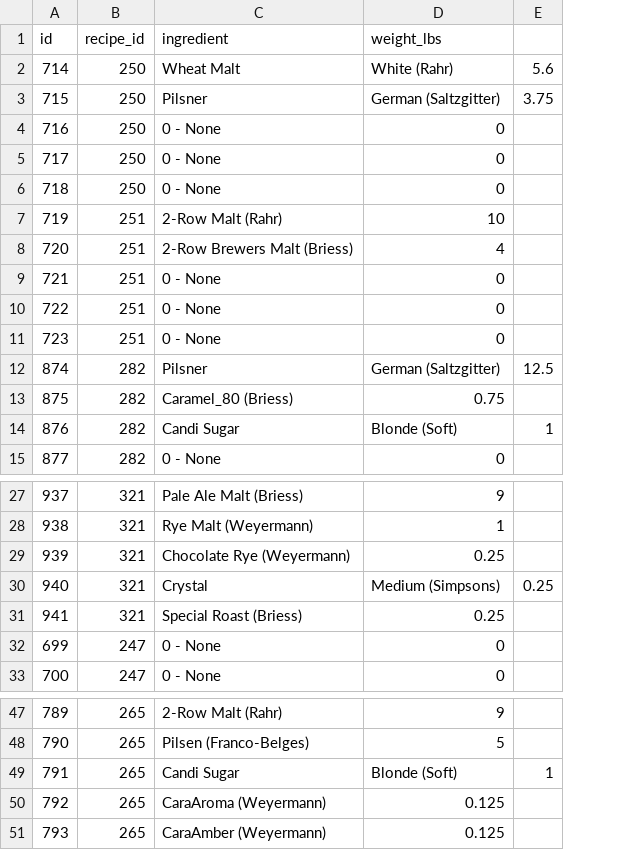
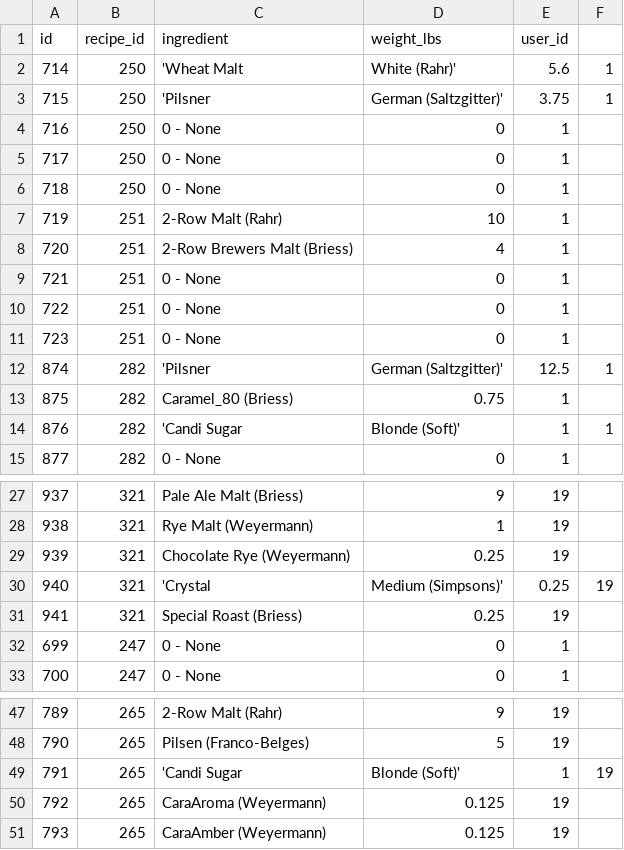
Before and after one commit to bbearce/thegratefulbrauer, a CSV file: manual_db_backup/recipe_fermentables.csv, drawn as a sheet; only a part is shown, gaps mark what is left out; removed rows and columns are numbered as before the commit, all else as after; the diff names each change by its address in the sheet, - before the commit and + after, or states it on an @@ line.

```diff
--- a/manual_db_backup/recipe_fermentables.csv
+++ b/manual_db_backup/recipe_fermentables.csv
-column E, rows 2-14: 5.6 | 3.75 |  |  |  |  |  |  |  |  | 12.5 |  | 1; row 30: 0.25; row 49: 1
+column E (user_id), rows 2-15: 5.6 | 3.75 | 1 | 1 | 1 | 1 | 1 | 1 | 1 | 1 | 12.5 | 1 | 1 | 1; rows 27-33: 19 | 19 | 19 | 0.25 | 19 | 1 | 1; rows 47-51: 19 | 19 | 1 | 19 | 19
+column F, rows 2-14: 1 | 1 |  |  |  |  |  |  |  |  | 1 |  | 1; row 30: 19; row 49: 19
-C2 (ingredient): Wheat Malt
+C2 (ingredient): 'Wheat Malt
-D2 (weight_lbs): White (Rahr)
+D2 (weight_lbs): White (Rahr)'
-C3 (ingredient): Pilsner
+C3 (ingredient): 'Pilsner
-D3 (weight_lbs): German (Saltzgitter)
+D3 (weight_lbs): German (Saltzgitter)'
-C12 (ingredient): Pilsner
+C12 (ingredient): 'Pilsner
-D12 (weight_lbs): German (Saltzgitter)
+D12 (weight_lbs): German (Saltzgitter)'
-C14 (ingredient): Candi Sugar
+C14 (ingredient): 'Candi Sugar
-D14 (weight_lbs): Blonde (Soft)
+D14 (weight_lbs): Blonde (Soft)'
-C30 (ingredient): Crystal
+C30 (ingredient): 'Crystal
-D30 (weight_lbs): Medium (Simpsons)
+D30 (weight_lbs): Medium (Simpsons)'
-C49 (ingredient): Candi Sugar
+C49 (ingredient): 'Candi Sugar
-D49 (weight_lbs): Blonde (Soft)
+D49 (weight_lbs): Blonde (Soft)'
```
Also changed, not shown: manual_db_backup/recipe_chemistry.csv, manual_db_backup/recipe_fermentation.csv, 10 other files.
